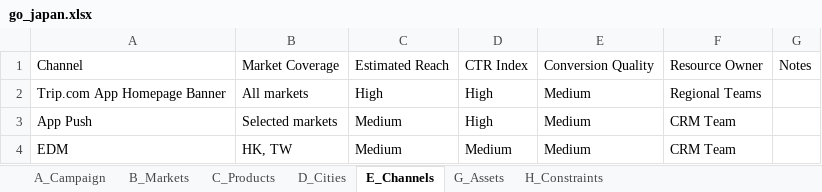
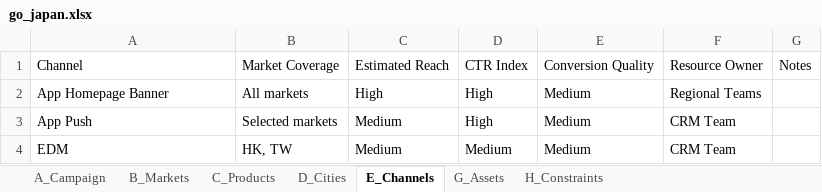
Before and after one commit to ShoudaRen/tripc, an Excel workbook: data/go_japan.xlsx, sheet E_Channels, drawn as a sheet; values as stored, in another font and other column widths than the file's, no borders; the diff names each change by its address in the sheet, - before the commit and + after, or states it on an @@ line.

```diff
--- a/data/go_japan.xlsx (sheet E_Channels)
+++ b/data/go_japan.xlsx (sheet E_Channels)
-A2: Trip.com App Homepage Banner
+A2: App Homepage Banner
```
Also changed, not shown: data/go_china.xlsx, data/go_japan_campaign_stress_test.xlsx, 14 other files.
